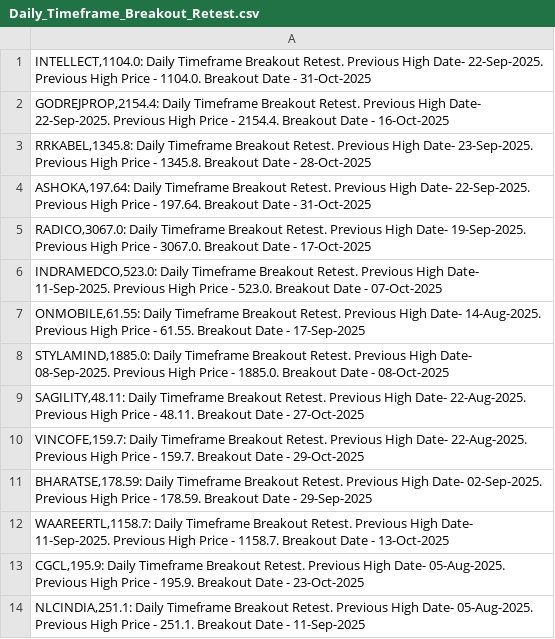
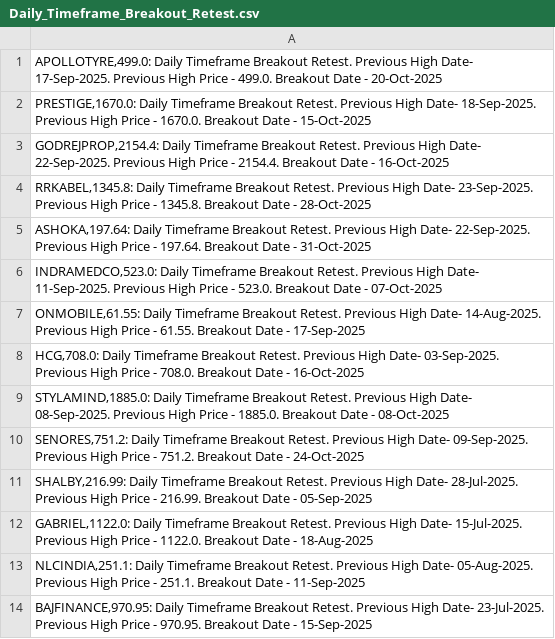
Before and after one commit to vibats/Daily_Notification_Data, a CSV file: Email_Notification_Data/Daily_Timeframe_Breakout_Retest.csv, drawn as a sheet; only a part is shown; the shorter side is filled out with more unchanged rows; the diff covers the shown part only.

```diff
--- a/Email_Notification_Data/Daily_Timeframe_Breakout_Retest.csv
+++ b/Email_Notification_Data/Daily_Timeframe_Breakout_Retest.csv
@@ -1,2 +1,3 @@
-"INTELLECT,1104.0: Daily Timeframe Breakout Retest. Previous High Date- 22-Sep-2025. Previous High Price - 1104.0. Breakout Date - 31-Oct-2025"
+"APOLLOTYRE,499.0: Daily Timeframe Breakout Retest. Previous High Date- 17-Sep-2025. Previous High Price - 499.0. Breakout Date - 20-Oct-2025"
+"PRESTIGE,1670.0: Daily Timeframe Breakout Retest. Previous High Date- 18-Sep-2025. Previous High Price - 1670.0. Breakout Date - 15-Oct-2025"
 "GODREJPROP,2154.4: Daily Timeframe Breakout Retest. Previous High Date- 22-Sep-2025. Previous High Price - 2154.4. Breakout Date - 16-Oct-2025"
@@ -4,11 +5,9 @@
 "ASHOKA,197.64: Daily Timeframe Breakout Retest. Previous High Date- 22-Sep-2025. Previous High Price - 197.64. Breakout Date - 31-Oct-2025"
-"RADICO,3067.0: Daily Timeframe Breakout Retest. Previous High Date- 19-Sep-2025. Previous High Price - 3067.0. Breakout Date - 17-Oct-2025"
 "INDRAMEDCO,523.0: Daily Timeframe Breakout Retest. Previous High Date- 11-Sep-2025. Previous High Price - 523.0. Breakout Date - 07-Oct-2025"
 "ONMOBILE,61.55: Daily Timeframe Breakout Retest. Previous High Date- 14-Aug-2025. Previous High Price - 61.55. Breakout Date - 17-Sep-2025"
+"HCG,708.0: Daily Timeframe Breakout Retest. Previous High Date- 03-Sep-2025. Previous High Price - 708.0. Breakout Date - 16-Oct-2025"
 "STYLAMIND,1885.0: Daily Timeframe Breakout Retest. Previous High Date- 08-Sep-2025. Previous High Price - 1885.0. Breakout Date - 08-Oct-2025"
-"SAGILITY,48.11: Daily Timeframe Breakout Retest. Previous High Date- 22-Aug-2025. Previous High Price - 48.11. Breakout Date - 27-Oct-2025"
-"VINCOFE,159.7: Daily Timeframe Breakout Retest. Previous High Date- 22-Aug-2025. Previous High Price - 159.7. Breakout Date - 29-Oct-2025"
-"BHARATSE,178.59: Daily Timeframe Breakout Retest. Previous High Date- 02-Sep-2025. Previous High Price - 178.59. Breakout Date - 29-Sep-2025"
-"WAAREERTL,1158.7: Daily Timeframe Breakout Retest. Previous High Date- 11-Sep-2025. Previous High Price - 1158.7. Breakout Date - 13-Oct-2025"
-"CGCL,195.9: Daily Timeframe Breakout Retest. Previous High Date- 05-Aug-2025. Previous High Price - 195.9. Breakout Date - 23-Oct-2025"
+"SENORES,751.2: Daily Timeframe Breakout Retest. Previous High Date- 09-Sep-2025. Previous High Price - 751.2. Breakout Date - 24-Oct-2025"
+"SHALBY,216.99: Daily Timeframe Breakout Retest. Previous High Date- 28-Jul-2025. Previous High Price - 216.99. Breakout Date - 05-Sep-2025"
+"GABRIEL,1122.0: Daily Timeframe Breakout Retest. Previous High Date- 15-Jul-2025. Previous High Price - 1122.0. Breakout Date - 18-Aug-2025"
 "NLCINDIA,251.1: Daily Timeframe Breakout Retest. Previous High Date- 05-Aug-2025. Previous High Price - 251.1. Breakout Date - 11-Sep-2025"
```
Also changed, not shown: 3 added rows, 3 removed rows and 3 edited cells elsewhere in this file, Email_Notification_Data/Daily_TimeFrame_Horizontal_Support.csv, Email_Notification_Data/Daily_TimeFrame_Horizontal_Support_30_Days.csv, 2 other files.
